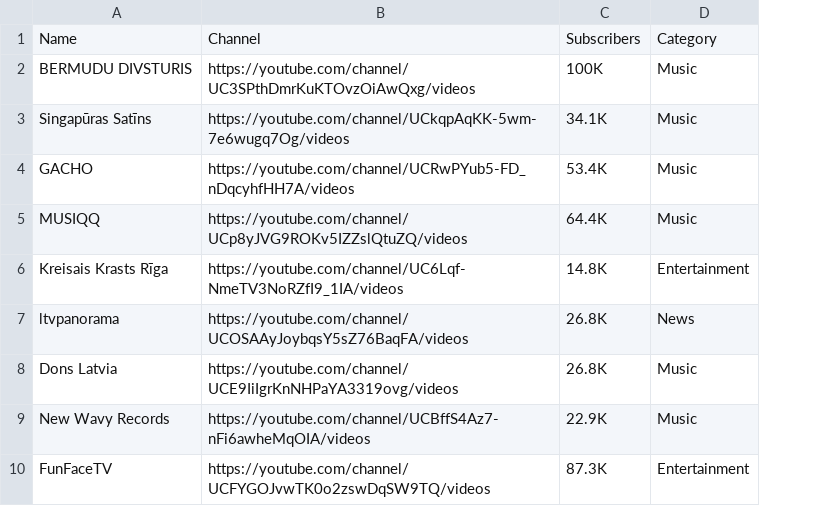
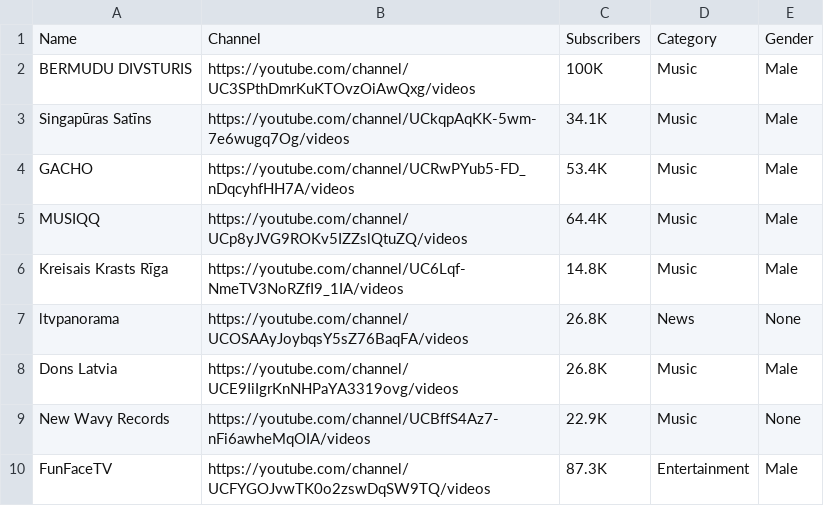
Before and after one commit to VRancans/YTAnalysis, a CSV file: filtered-lv-youtube-channels.csv, drawn as a sheet; only a part is shown; the diff names each change by its address in the sheet, - before the commit and + after, or states it on an @@ line.

Commit message:
Improved Selenium script for collecting comments. (More columns, better word and emoji counting accuracy). Added "Gender" field for youtuber list for future usage. Collected 35k comments for analysis and visualisation.

```diff
--- a/filtered-lv-youtube-channels.csv
+++ b/filtered-lv-youtube-channels.csv
+column E, rows 1-10: Gender | Male | Male | Male | Male | Male | None | Male | None | Male
-D6: Entertainment
+D6: Music
```
Also changed, not shown: 3 other files.
